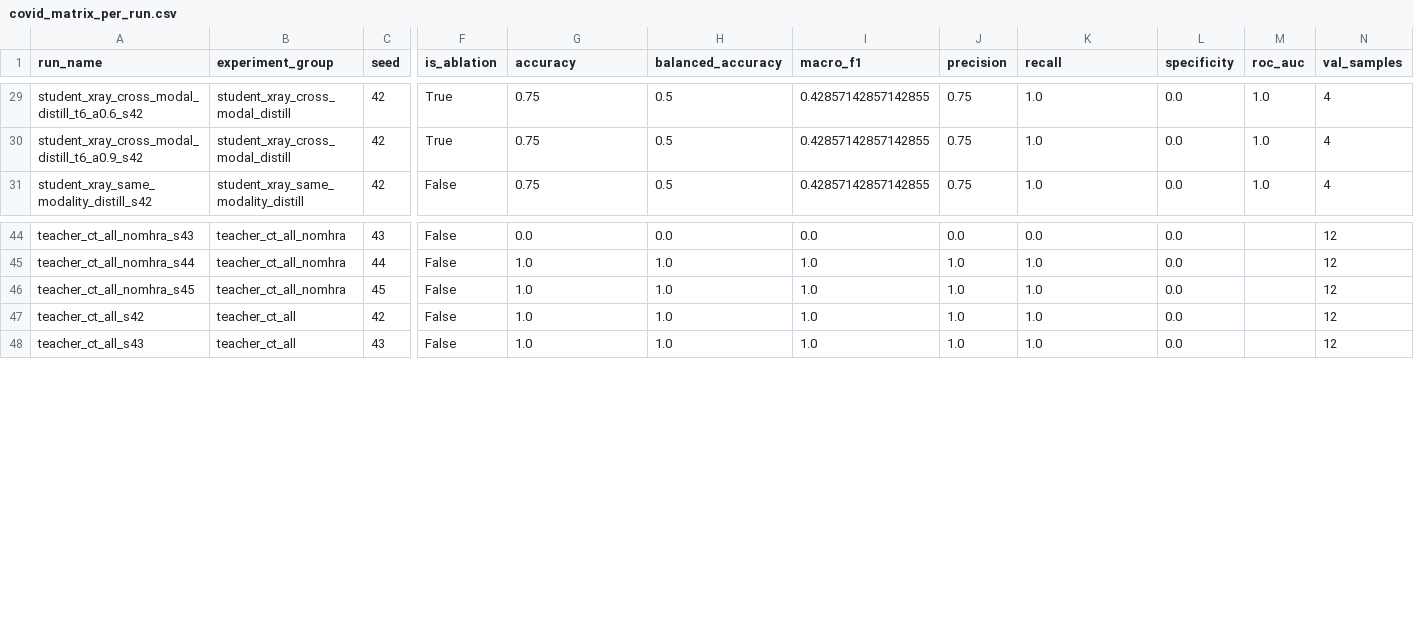
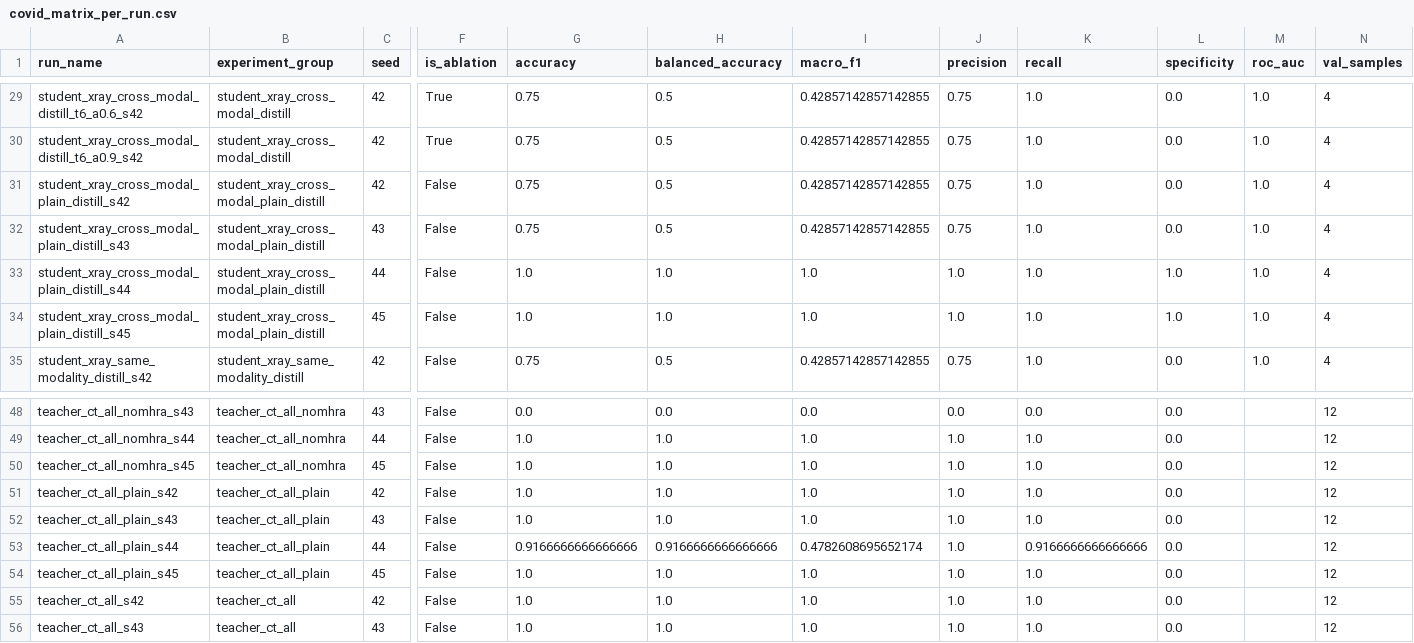
Before and after one commit to mabo1215/JDCNET, a CSV file: src/results/covid_matrix_per_run.csv, drawn as a sheet; only a part is shown, gaps mark what is left out; rows hold the shown columns only; the diff names each change by its address in the sheet, - before the commit and + after, or states it on an @@ line.

```diff
--- a/src/results/covid_matrix_per_run.csv
+++ b/src/results/covid_matrix_per_run.csv
+row 31: student_xray_cross_modal_plain_distill_s42 | student_xray_cross_modal_plain_distill | 42 | False | 0.75 | 0.5 | 0.42857142857142855 | 0.75 | 1.0 | 0.0 | 1.0 | 4
+row 32: student_xray_cross_modal_plain_distill_s43 | student_xray_cross_modal_plain_distill | 43 | False | 0.75 | 0.5 | 0.42857142857142855 | 0.75 | 1.0 | 0.0 | 1.0 | 4
+row 33: student_xray_cross_modal_plain_distill_s44 | student_xray_cross_modal_plain_distill | 44 | False | 1.0 | 1.0 | 1.0 | 1.0 | 1.0 | 1.0 | 1.0 | 4
+row 34: student_xray_cross_modal_plain_distill_s45 | student_xray_cross_modal_plain_distill | 45 | False | 1.0 | 1.0 | 1.0 | 1.0 | 1.0 | 1.0 | 1.0 | 4
+row 51: teacher_ct_all_plain_s42 | teacher_ct_all_plain | 42 | False | 1.0 | 1.0 | 1.0 | 1.0 | 1.0 | 0.0 |  | 12
+row 52: teacher_ct_all_plain_s43 | teacher_ct_all_plain | 43 | False | 1.0 | 1.0 | 1.0 | 1.0 | 1.0 | 0.0 |  | 12
+row 53: teacher_ct_all_plain_s44 | teacher_ct_all_plain | 44 | False | 0.9166666666666666 | 0.9166666666666666 | 0.4782608695652174 | 1.0 | 0.9166666666666666 | 0.0 |  | 12
+row 54: teacher_ct_all_plain_s45 | teacher_ct_all_plain | 45 | False | 1.0 | 1.0 | 1.0 | 1.0 | 1.0 | 0.0 |  | 12
```
Also changed, not shown: src/results/covid_matrix_summary.csv, 5 other files.
